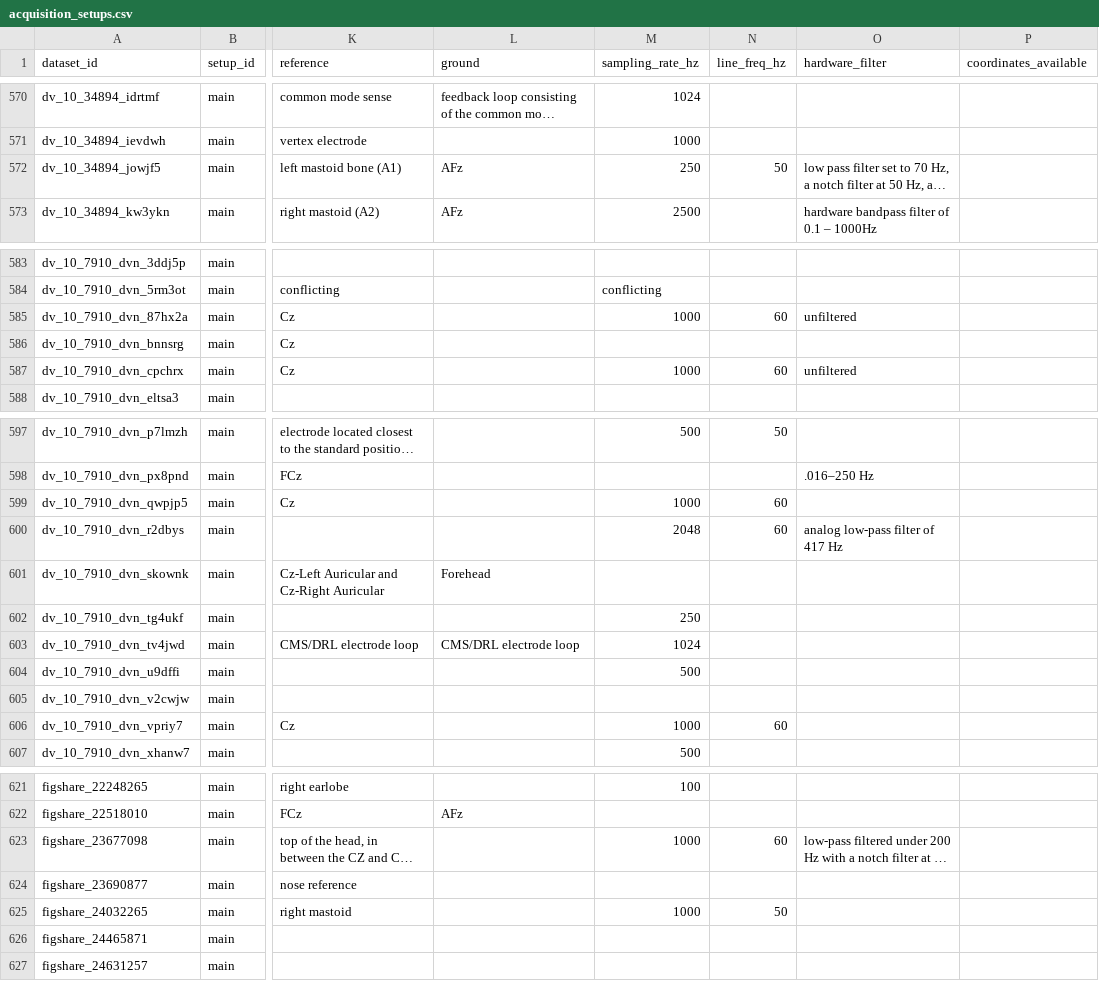
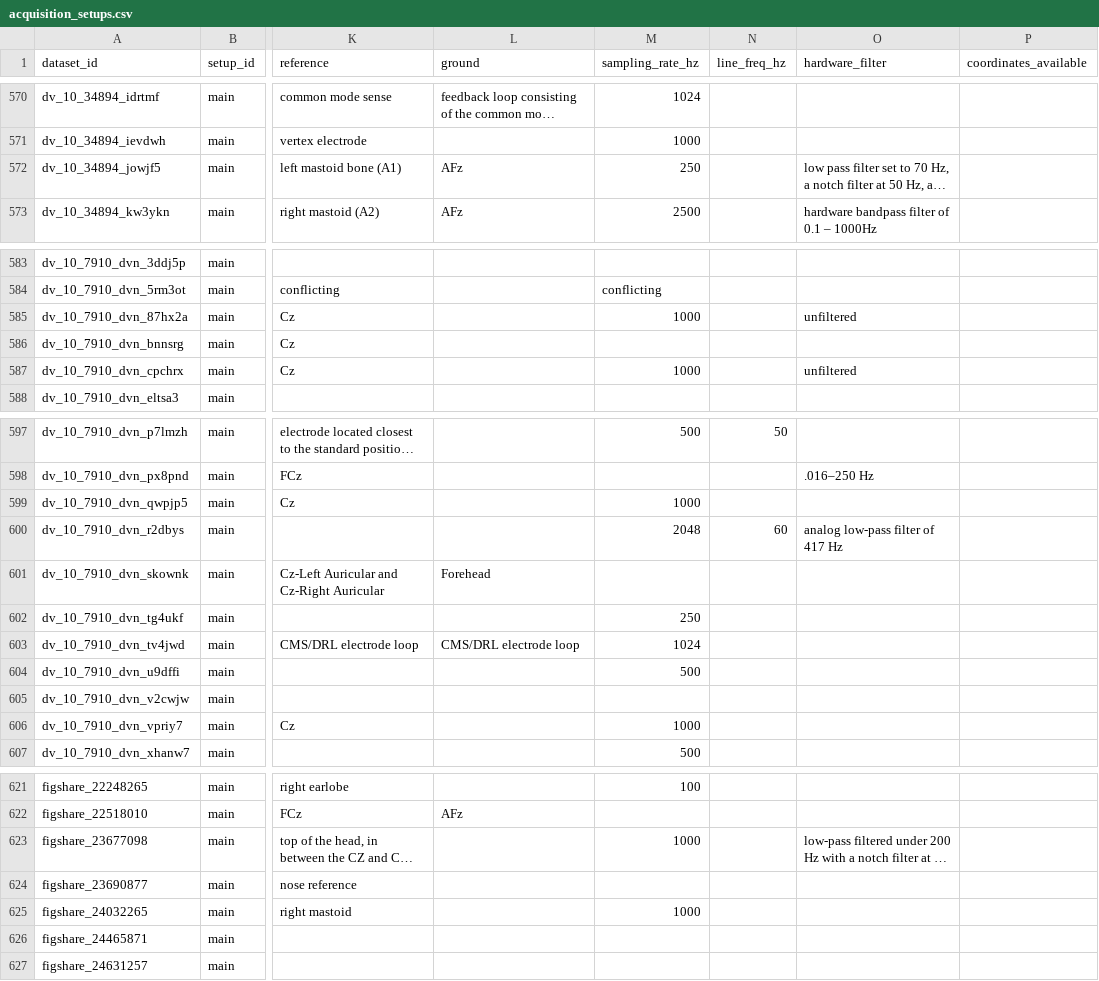
Before and after one commit to itoten/eeg_dataset_db, a CSV file: data/acquisition_setups.csv, drawn as a sheet; only a part is shown, gaps mark what is left out; long unchanged cells end in …; the diff covers the shown part only; the diff names each change by its address in the sheet, - before the commit and + after, or states it on an @@ line.

```diff
--- a/data/acquisition_setups.csv
+++ b/data/acquisition_setups.csv
-N572 (line_freq_hz): 50
+N572 (line_freq_hz): (empty)
-N585 (line_freq_hz): 60
+N585 (line_freq_hz): (empty)
-N587 (line_freq_hz): 60
+N587 (line_freq_hz): (empty)
-N599 (line_freq_hz): 60
+N599 (line_freq_hz): (empty)
-N606 (line_freq_hz): 60
+N606 (line_freq_hz): (empty)
-N623 (line_freq_hz): 60
+N623 (line_freq_hz): (empty)
-N625 (line_freq_hz): 50
+N625 (line_freq_hz): (empty)
```
Also changed, not shown: 3 edited cells elsewhere in this file, data/datasets.csv, views/datasets_wide.csv, 1 other file.
